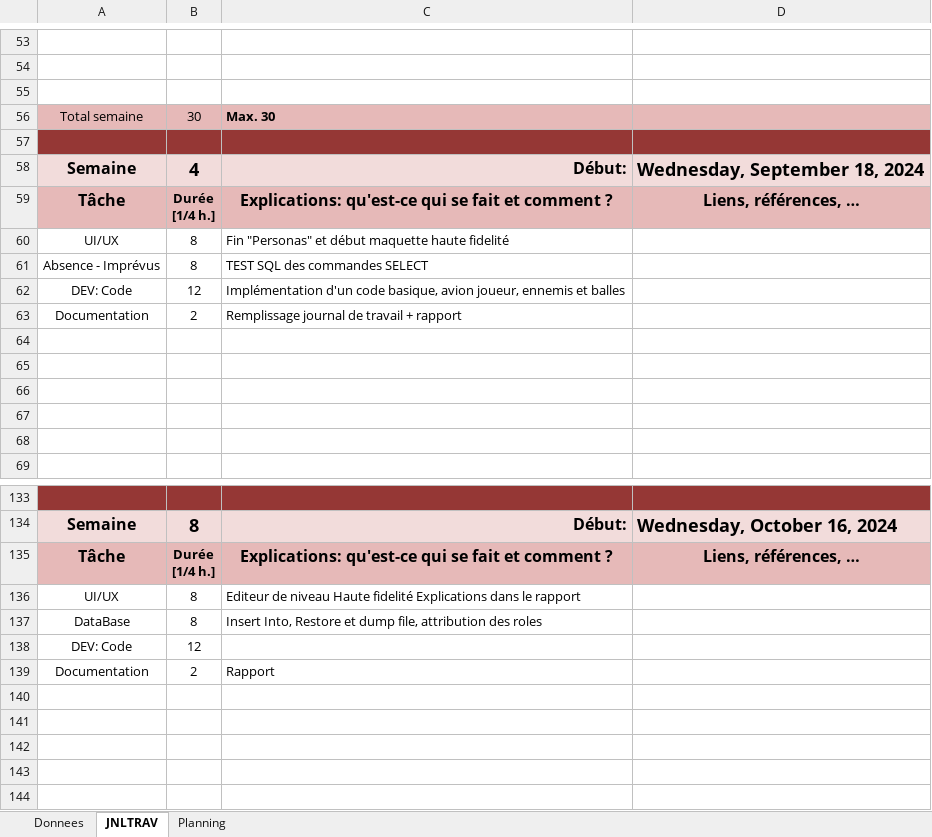
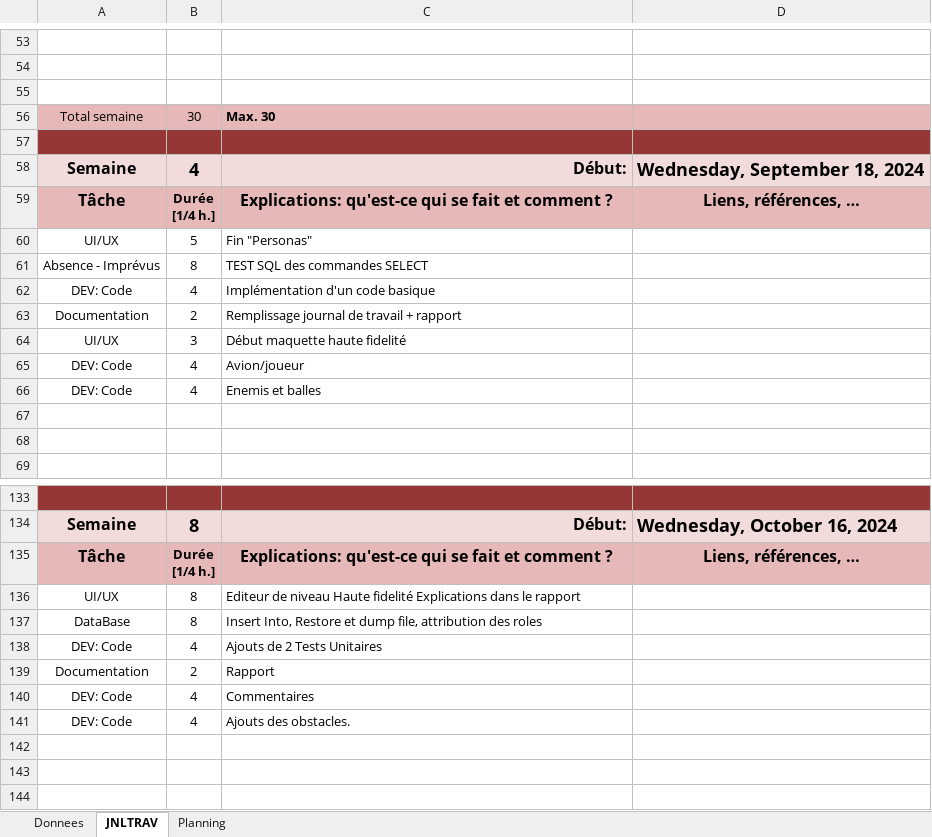
Before and after one commit to C-HM/ShootMeUp, an Excel workbook: JournalC-H.xlsm, sheet JNLTRAV, drawn as a sheet; only a part is shown, gaps mark what is left out; values as stored, in another font and other column widths than the file's, no borders; charts and pictures not drawn; the diff names each change by its address in the sheet, - before the commit and + after, or states it on an @@ line.

Commit message:
Feat(Update Final Commit)
Fin rapport (parties UX/UI et DataBases)

```diff
--- a/JournalC-H.xlsm (sheet JNLTRAV)
+++ b/JournalC-H.xlsm (sheet JNLTRAV)
-B60: 8
+B60: 5
-C60: Fin "Personas" et début maquette haute fidelité
+C60: Fin "Personas"
-B62: 12
+B62: 4
-C62: …d'un code basique, avion joueur, ennemis et balles
+C62: …d'un code basique
-row 64: (empty)
+row 64: UI/UX | 3 | Début maquette haute fidelité
-row 65: (empty)
+row 65: DEV: Code | 4 | Avion/joueur
-row 66: (empty)
+row 66: DEV: Code | 4 | Enemis et balles
-B138: 12
+B138: 4
-C138: (empty)
+C138: Ajouts de 2 Tests Unitaires
-row 140: (empty)
+row 140: DEV: Code | 4 | Commentaires
-row 141: (empty)
+row 141: DEV: Code | 4 | Ajouts des obstacles.
```
Also changed, not shown: charts or pictures, 13 other files.
